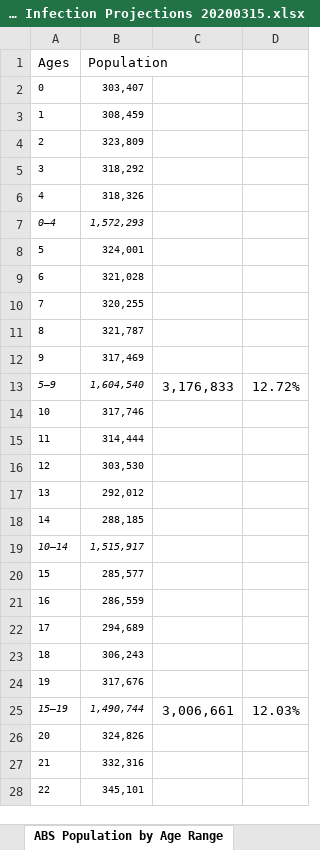
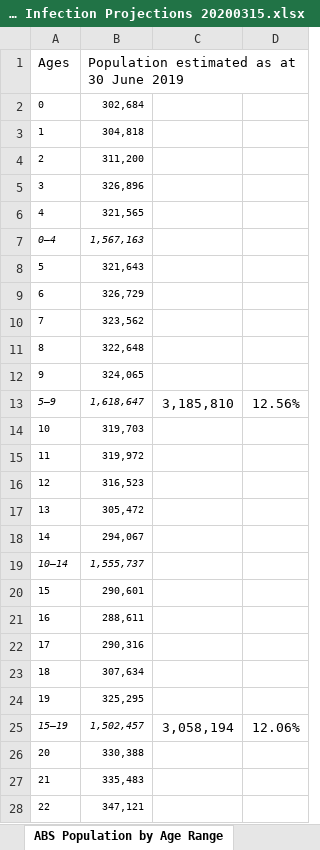
Before and after one commit to AndyArch11/Aus-COVID-19-Projections, an Excel workbook: Australian COVID-19 Infection Projections 20200315.xlsx, sheet ABS Population by Age Range, drawn as a sheet; only a part is shown; values as stored, in another font and other column widths than the file's, no borders; the diff covers the shown part only; the diff names each change by its address in the sheet, - before the commit and + after, or states it on an @@ line.

Commit message:
Updated with latest AU population stats from the ABS

```diff
--- a/Australian COVID-19 Infection Projections 20200315.xlsx (sheet ABS Population by Age Range)
+++ b/Australian COVID-19 Infection Projections 20200315.xlsx (sheet ABS Population by Age Range)
-B1: Population
+B1: Population estimated as at 30 June 2019
-B2: 303,407
+B2: 302,684
-B3: 308,459
+B3: 304,818
-B4: 323,809
+B4: 311,200
-B5: 318,292
+B5: 326,896
-B6: 318,326
+B6: 321,565
-B7: 1,572,293
+B7: 1,567,163
-B8: 324,001
+B8: 321,643
-B9: 321,028
+B9: 326,729
-B10: 320,255
+B10: 323,562
-B11: 321,787
+B11: 322,648
-B12: 317,469
+B12: 324,065
-B13: 1,604,540
+B13: 1,618,647
-C13: 3,176,833
+C13: 3,185,810
-D13: 12.72%
+D13: 12.56%
-B14: 317,746
+B14: 319,703
-B15: 314,444
+B15: 319,972
-B16: 303,530
+B16: 316,523
-B17: 292,012
+B17: 305,472
-B18: 288,185
+B18: 294,067
-B19: 1,515,917
+B19: 1,555,737
-B20: 285,577
+B20: 290,601
-B21: 286,559
+B21: 288,611
-B22: 294,689
+B22: 290,316
-B23: 306,243
+B23: 307,634
-B24: 317,676
+B24: 325,295
-B25: 1,490,744
+B25: 1,502,457
-C25: 3,006,661
+C25: 3,058,194
-D25: 12.03%
+D25: 12.06%
-B26: 324,826
+B26: 330,388
-B27: 332,316
+B27: 335,483
-B28: 345,101
+B28: 347,121
```
Also changed, not shown: 94 edited cells elsewhere in this sheet, sheet Projections, 1 other file.
